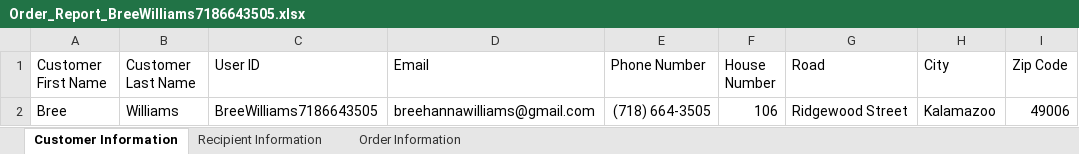
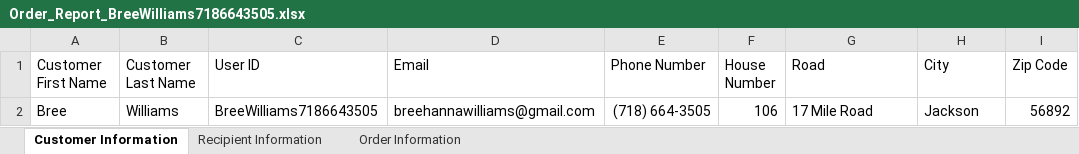
Before and after one commit to Electracuterinko/ISYS110Project, an Excel workbook: Order_Report_BreeWilliams7186643505.xlsx, sheet Customer Information, drawn as a sheet; values as stored, in another font and other column widths than the file's, no borders; the diff names each change by its address in the sheet, - before the commit and + after, or states it on an @@ line.

```diff
--- a/Order_Report_BreeWilliams7186643505.xlsx (sheet Customer Information)
+++ b/Order_Report_BreeWilliams7186643505.xlsx (sheet Customer Information)
-G2 (Road): Ridgewood Street
+G2 (Road): 17 Mile Road
-H2 (City): Kalamazoo
+H2 (City): Jackson
-I2 (Zip Code): 49006
+I2 (Zip Code): 56892
```
Also changed, not shown: sheet Order Information, sheet Recipient Information, 16 other files.
